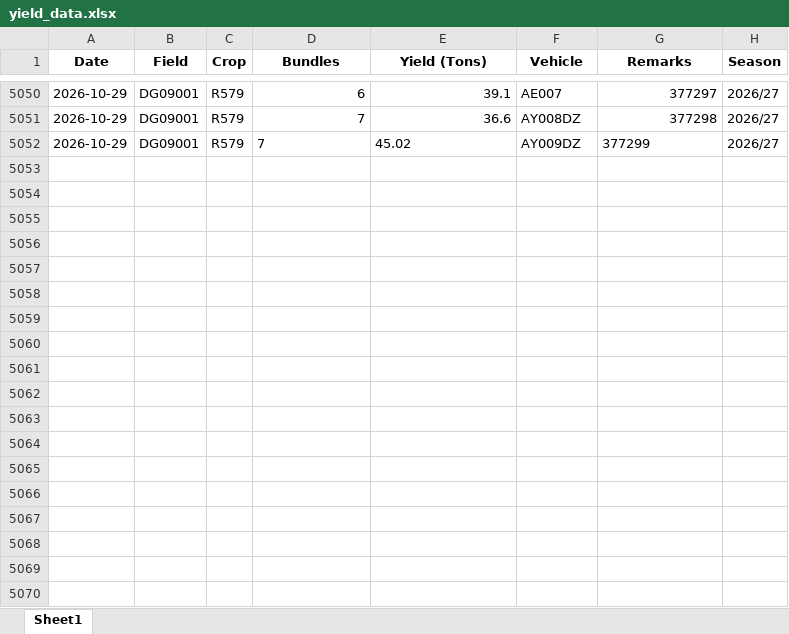
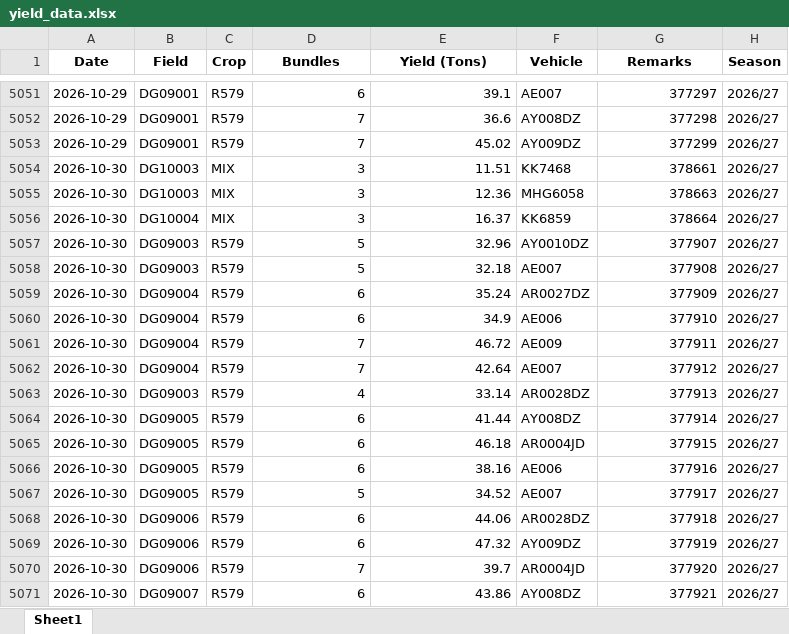
Before and after one commit to psibale/farm-management-system, an Excel workbook: data/yield_data.xlsx, sheet Sheet1, drawn as a sheet; only a part is shown, gaps mark what is left out; values as stored, in another font and other column widths than the file's, no borders; addresses are those after the commit; the diff covers the shown part only; the diff names each change by its address in the sheet, - before the commit and + after, or states it on an @@ line.

```diff
--- a/data/yield_data.xlsx (sheet Sheet1)
+++ b/data/yield_data.xlsx (sheet Sheet1)
-D5053:E5053 alignment: left
+D5053:E5053 alignment: right
-G5053 alignment: left
+G5053 alignment: right
+row 5054: 2026-10-30 | DG10003 | MIX | 3 | 11.51 | KK7468 | 378661 | 2026/27
+row 5055: 2026-10-30 | DG10003 | MIX | 3 | 12.36 | MHG6058 | 378663 | 2026/27
+row 5056: 2026-10-30 | DG10004 | MIX | 3 | 16.37 | KK6859 | 378664 | 2026/27
+row 5057: 2026-10-30 | DG09003 | R579 | 5 | 32.96 | AY0010DZ | 377907 | 2026/27
+row 5058: 2026-10-30 | DG09003 | R579 | 5 | 32.18 | AE007 | 377908 | 2026/27
+row 5059: 2026-10-30 | DG09004 | R579 | 6 | 35.24 | AR0027DZ | 377909 | 2026/27
+row 5060: 2026-10-30 | DG09004 | R579 | 6 | 34.9 | AE006 | 377910 | 2026/27
+row 5061: 2026-10-30 | DG09004 | R579 | 7 | 46.72 | AE009 | 377911 | 2026/27
+row 5062: 2026-10-30 | DG09004 | R579 | 7 | 42.64 | AE007 | 377912 | 2026/27
+row 5063: 2026-10-30 | DG09003 | R579 | 4 | 33.14 | AR0028DZ | 377913 | 2026/27
+row 5064: 2026-10-30 | DG09005 | R579 | 6 | 41.44 | AY008DZ | 377914 | 2026/27
+row 5065: 2026-10-30 | DG09005 | R579 | 6 | 46.18 | AR0004JD | 377915 | 2026/27
+row 5066: 2026-10-30 | DG09005 | R579 | 6 | 38.16 | AE006 | 377916 | 2026/27
+row 5067: 2026-10-30 | DG09005 | R579 | 5 | 34.52 | AE007 | 377917 | 2026/27
+row 5068: 2026-10-30 | DG09006 | R579 | 6 | 44.06 | AR0028DZ | 377918 | 2026/27
+row 5069: 2026-10-30 | DG09006 | R579 | 6 | 47.32 | AY009DZ | 377919 | 2026/27
+row 5070: 2026-10-30 | DG09006 | R579 | 7 | 39.7 | AR0004JD | 377920 | 2026/27
+row 5071: 2026-10-30 | DG09007 | R579 | 6 | 43.86 | AY008DZ | 377921 | 2026/27
```
Also changed, not shown: 63 added rows and 2 edited cells elsewhere in this sheet, data/fertilizer_schedule.xlsx, data/harvesting_records.xlsx, 18 other files.
